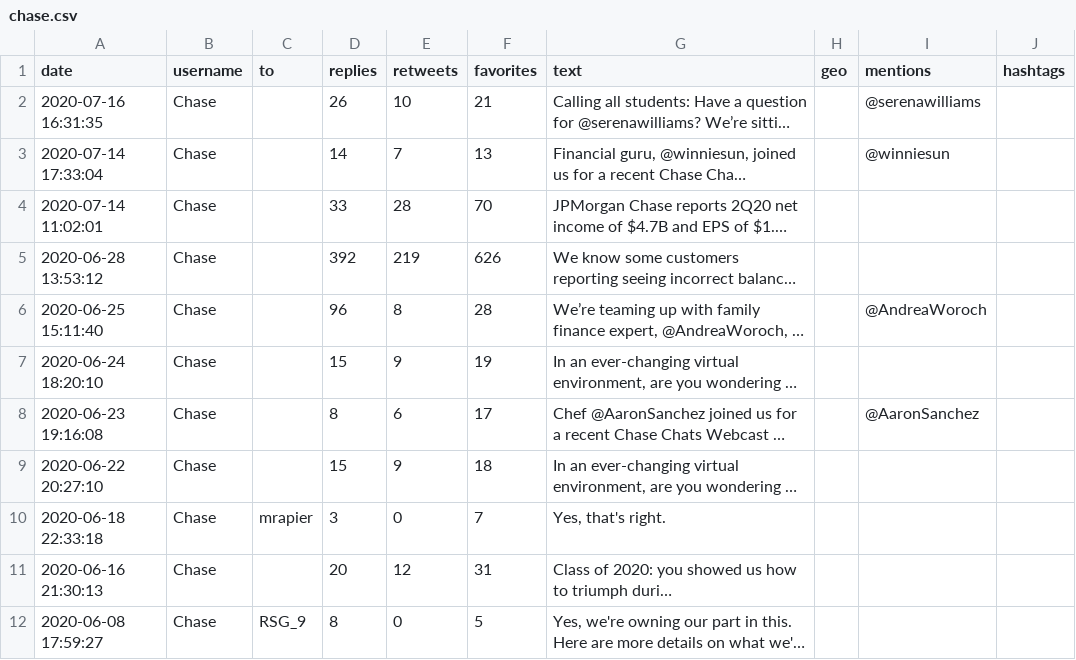
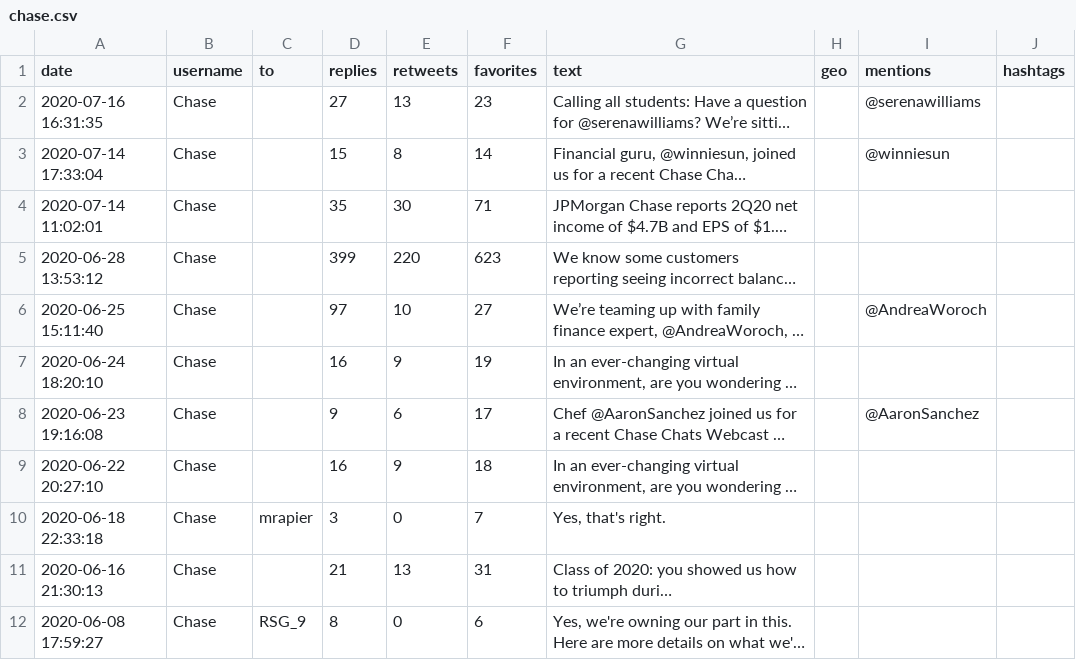
Before and after one commit to vyzion-development/twitter_venturebot, a CSV file: chase.csv, drawn as a sheet; only a part is shown; long unchanged cells end in …; the diff covers the shown part only; the diff names each change by its address in the sheet, - before the commit and + after, or states it on an @@ line.

```diff
--- a/chase.csv
+++ b/chase.csv
-D2 (replies): 26
+D2 (replies): 27
-E2 (retweets): 10
+E2 (retweets): 13
-F2 (favorites): 21
+F2 (favorites): 23
-D3 (replies): 14
+D3 (replies): 15
-E3 (retweets): 7
+E3 (retweets): 8
-F3 (favorites): 13
+F3 (favorites): 14
-D4 (replies): 33
+D4 (replies): 35
-E4 (retweets): 28
+E4 (retweets): 30
-F4 (favorites): 70
+F4 (favorites): 71
-D5 (replies): 392
+D5 (replies): 399
-E5 (retweets): 219
+E5 (retweets): 220
-F5 (favorites): 626
+F5 (favorites): 623
-D6 (replies): 96
+D6 (replies): 97
-E6 (retweets): 8
+E6 (retweets): 10
-F6 (favorites): 28
+F6 (favorites): 27
-D7 (replies): 15
+D7 (replies): 16
-D8 (replies): 8
+D8 (replies): 9
-D9 (replies): 15
+D9 (replies): 16
-D11 (replies): 20
+D11 (replies): 21
-E11 (retweets): 12
+E11 (retweets): 13
-F12 (favorites): 5
+F12 (favorites): 6
```
Also changed, not shown: 25 edited cells elsewhere in this file, 5 other files.
